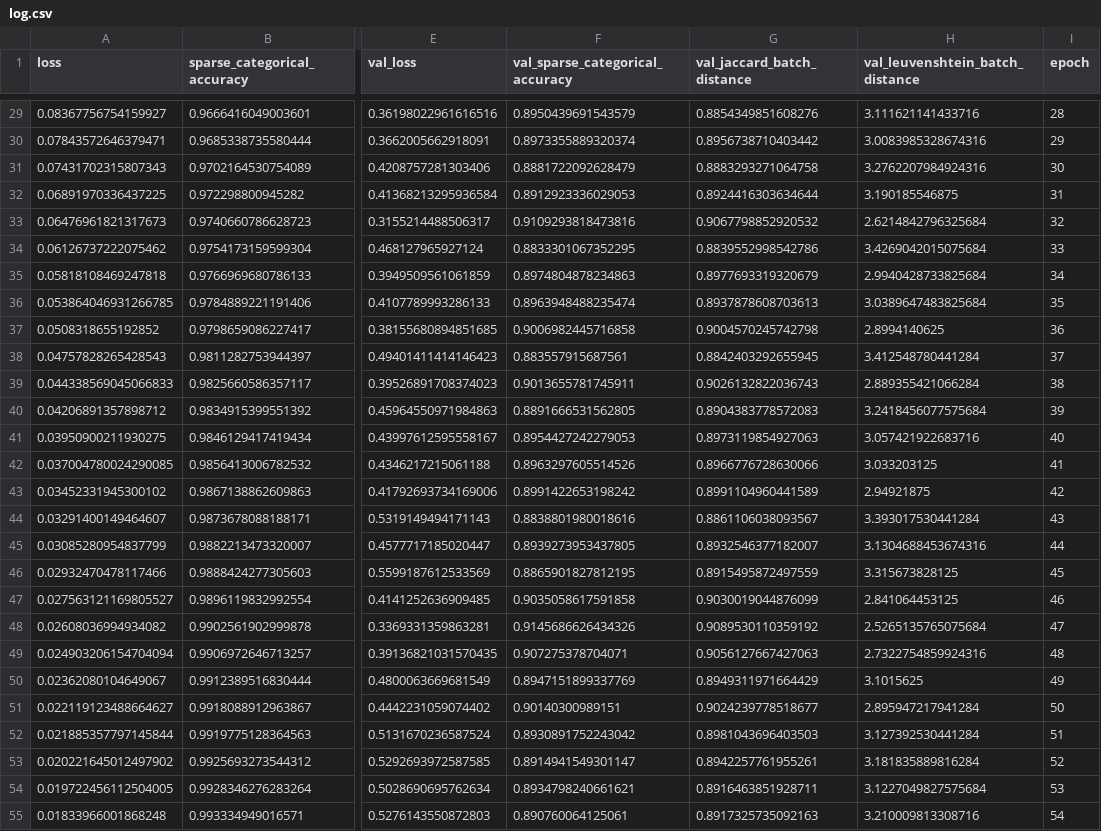
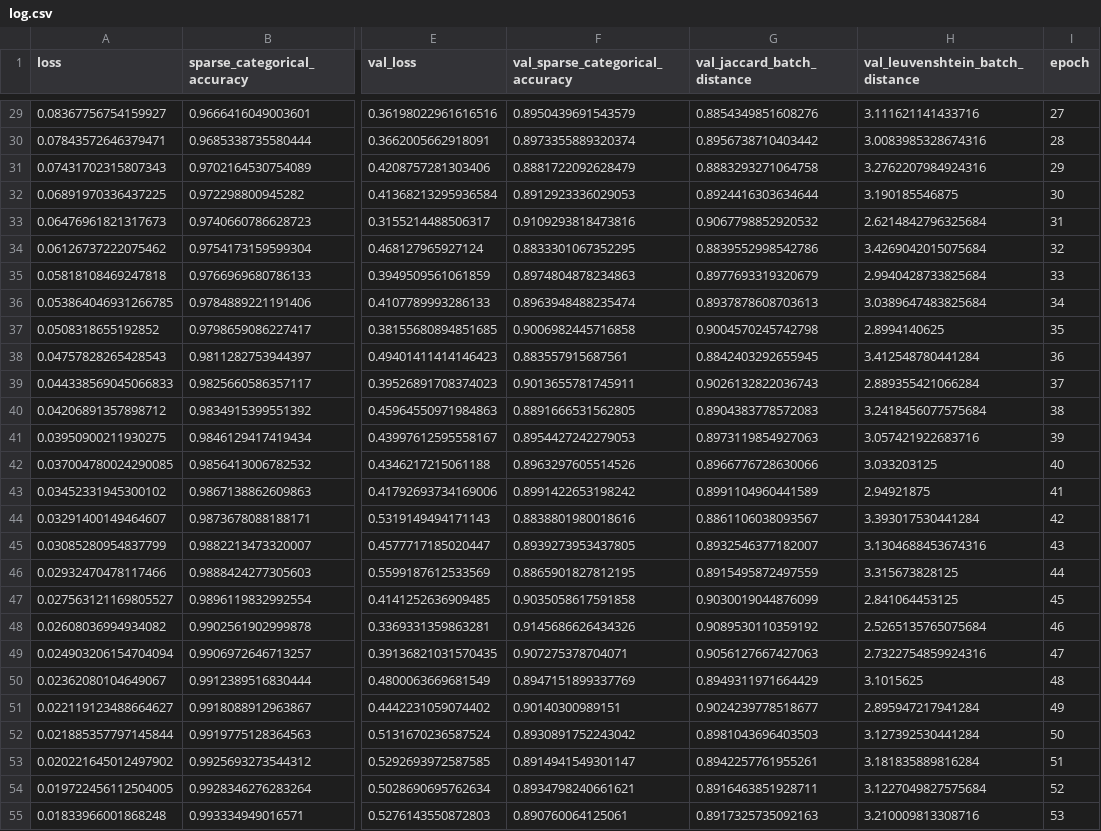
Before and after one commit to Miroka96/mmdenovo, a CSV file: notebooks/TF_model_benchmarks/transformer_model_on_pdeep/log.csv, drawn as a sheet; only a part is shown, gaps mark what is left out; the diff covers the shown part only; the diff names each change by its address in the sheet, - before the commit and + after, or states it on an @@ line.

```diff
--- a/notebooks/TF_model_benchmarks/transformer_model_on_pdeep/log.csv
+++ b/notebooks/TF_model_benchmarks/transformer_model_on_pdeep/log.csv
-I29 (epoch): 28
+I29 (epoch): 27
-I30 (epoch): 29
+I30 (epoch): 28
-I31 (epoch): 30
+I31 (epoch): 29
-I32 (epoch): 31
+I32 (epoch): 30
-I33 (epoch): 32
+I33 (epoch): 31
-I34 (epoch): 33
+I34 (epoch): 32
-I35 (epoch): 34
+I35 (epoch): 33
-I36 (epoch): 35
+I36 (epoch): 34
-I37 (epoch): 36
+I37 (epoch): 35
-I38 (epoch): 37
+I38 (epoch): 36
-I39 (epoch): 38
+I39 (epoch): 37
-I40 (epoch): 39
+I40 (epoch): 38
-I41 (epoch): 40
+I41 (epoch): 39
-I42 (epoch): 41
+I42 (epoch): 40
-I43 (epoch): 42
+I43 (epoch): 41
-I44 (epoch): 43
+I44 (epoch): 42
-I45 (epoch): 44
+I45 (epoch): 43
-I46 (epoch): 45
+I46 (epoch): 44
-I47 (epoch): 46
+I47 (epoch): 45
-I48 (epoch): 47
+I48 (epoch): 46
-I49 (epoch): 48
+I49 (epoch): 47
-I50 (epoch): 49
+I50 (epoch): 48
-I51 (epoch): 50
+I51 (epoch): 49
-I52 (epoch): 51
+I52 (epoch): 50
-I53 (epoch): 52
+I53 (epoch): 51
-I54 (epoch): 53
+I54 (epoch): 52
-I55 (epoch): 54
+I55 (epoch): 53
```
Also changed, not shown: 72 edited cells elsewhere in this file, 5 other files.
